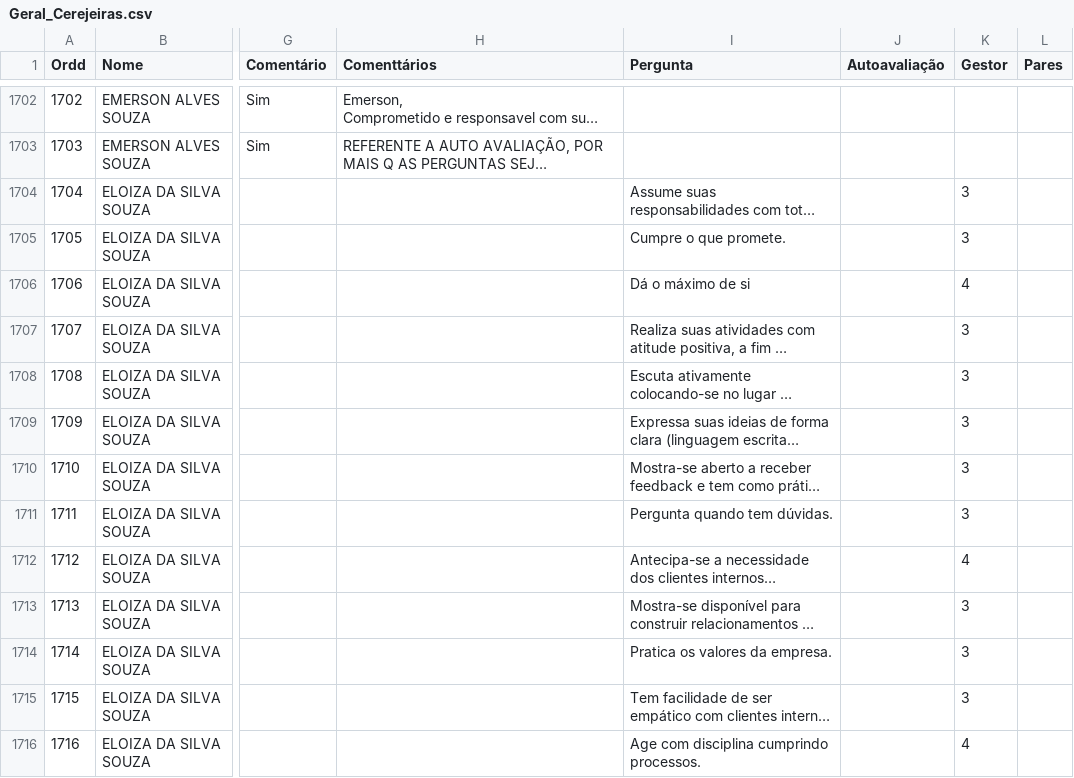
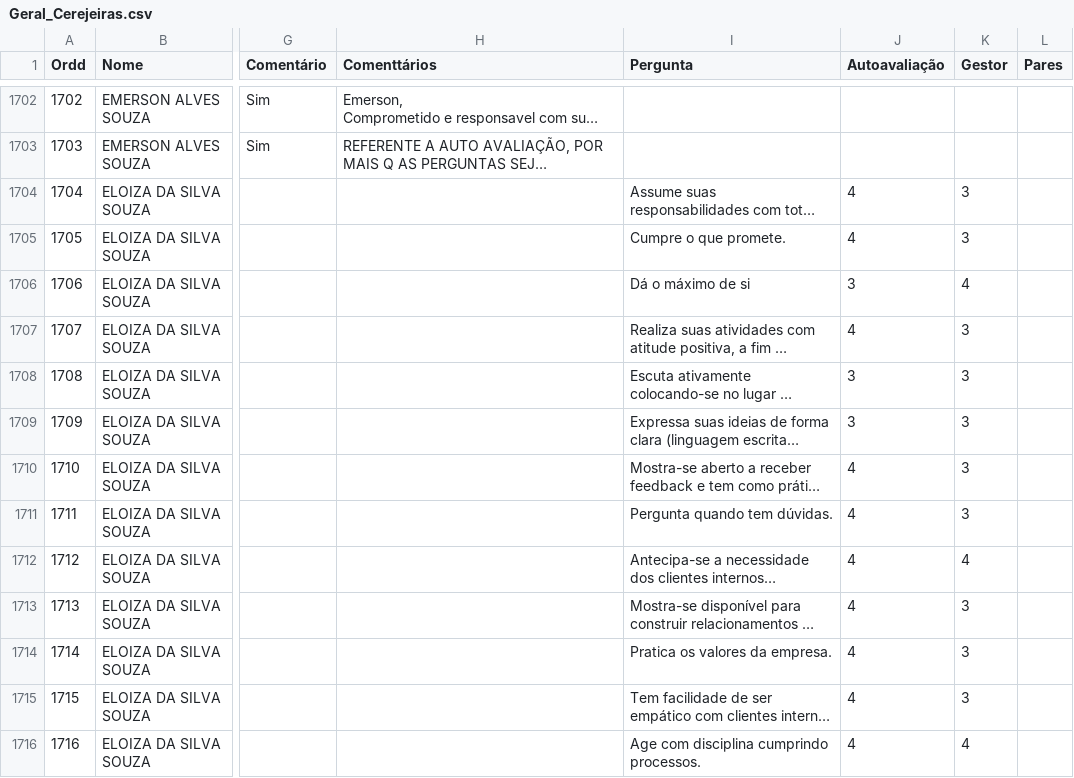
Before and after one commit to Danipag4/Cerejeiras_Geral, a CSV file: Geral_Cerejeiras.csv, drawn as a sheet; only a part is shown, gaps mark what is left out; long unchanged cells end in …; the diff covers the shown part only; the diff names each change by its address in the sheet, - before the commit and + after, or states it on an @@ line.

Commit message:
Add files via upload

```diff
--- a/Geral_Cerejeiras.csv
+++ b/Geral_Cerejeiras.csv
-J1704:J1705 (Autoavaliação): (empty)
+J1704:J1705 (Autoavaliação): 4
-J1706 (Autoavaliação): (empty)
+J1706 (Autoavaliação): 3
-J1707 (Autoavaliação): (empty)
+J1707 (Autoavaliação): 4
-J1708:J1709 (Autoavaliação): (empty)
+J1708:J1709 (Autoavaliação): 3
-J1710:J1716 (Autoavaliação): (empty)
+J1710:J1716 (Autoavaliação): 4
```
Also changed, not shown: 1 added row, 11 edited cells and row numbers in column A elsewhere in this file.
